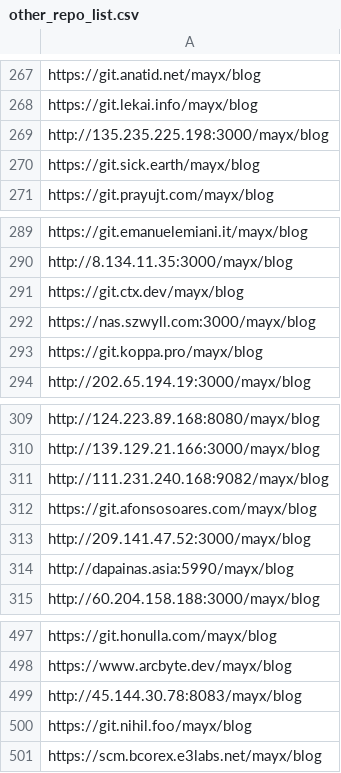
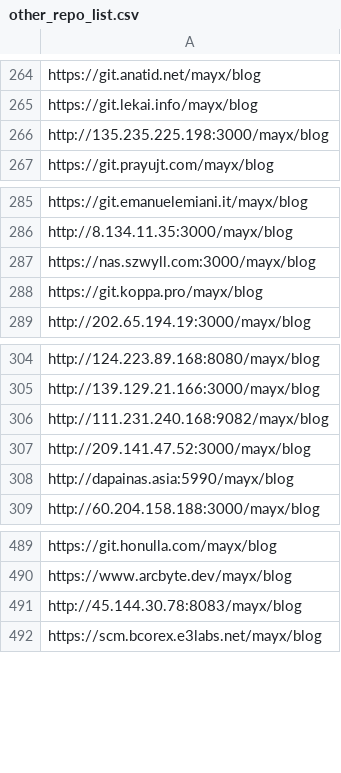
Before and after one commit to Mabbs/mabbs.github.io, a CSV file: _data/other_repo_list.csv, drawn as a sheet; only a part is shown, gaps mark what is left out; the diff covers the shown part only.

```diff
--- a/_data/other_repo_list.csv
+++ b/_data/other_repo_list.csv
@@ -269,3 +266,2 @@ https://git.lekai.info/mayx/blog
 http://135.235.225.198:3000/mayx/blog
-https://git.sick.earth/mayx/blog
 https://git.prayujt.com/mayx/blog
@@ -290,3 +286,2 @@ https://git.emanuelemiani.it/mayx/blog
 http://8.134.11.35:3000/mayx/blog
-https://git.ctx.dev/mayx/blog
 https://nas.szwyll.com:3000/mayx/blog
@@ -311,3 +306,2 @@ http://139.129.21.166:3000/mayx/blog
 http://111.231.240.168:9082/mayx/blog
-https://git.afonsosoares.com/mayx/blog
 http://209.141.47.52:3000/mayx/blog
@@ -499,3 +491,2 @@ https://www.arcbyte.dev/mayx/blog
 http://45.144.30.78:8083/mayx/blog
-https://git.nihil.foo/mayx/blog
 https://scm.bcorex.e3labs.net/mayx/blog
```
Also changed, not shown: 8 removed rows elsewhere in this file, 2 other files.
